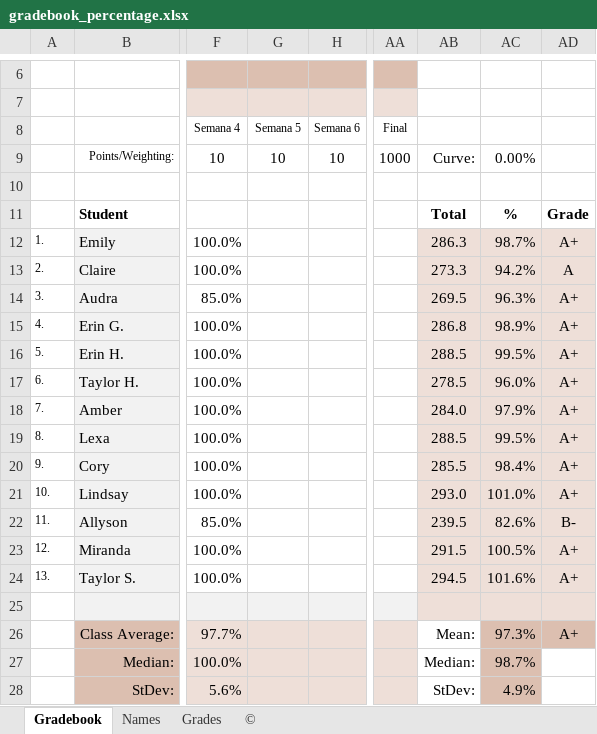
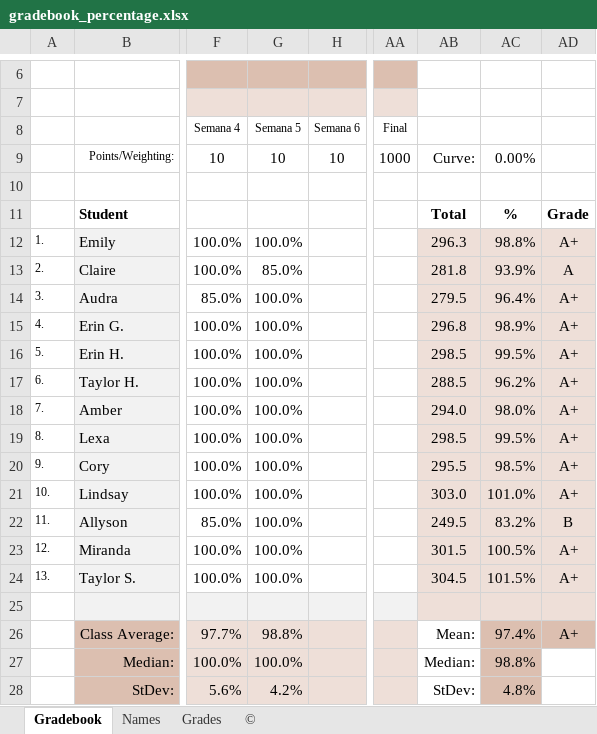
Before and after one commit to jvcasill/fonetica_fi_f2015, an Excel workbook: libraries/assets/grades/gradebook_percentage.xlsx, sheet Gradebook, drawn as a sheet; only a part is shown, gaps mark what is left out; values as stored, in another font and other column widths than the file's, no borders; charts and pictures not drawn; the diff names each change by its address in the sheet, - before the commit and + after, or states it on an @@ line.

```diff
--- a/libraries/assets/grades/gradebook_percentage.xlsx (sheet Gradebook)
+++ b/libraries/assets/grades/gradebook_percentage.xlsx (sheet Gradebook)
-G12 (Semana 5): (empty)
+G12 (Semana 5): 100.0%
-AB12: 286.3
+AB12: 296.3
-AC12: 98.7%
+AC12: 98.8%
-G13 (Semana 5): (empty)
+G13 (Semana 5): 85.0%
-AB13: 273.3
+AB13: 281.8
-AC13: 94.2%
+AC13: 93.9%
-G14:G24 (Semana 5): (empty)
+G14:G24 (Semana 5): 100.0%
-AB14: 269.5
+AB14: 279.5
-AC14: 96.3%
+AC14: 96.4%
-AB15: 286.8
+AB15: 296.8
-AB16: 288.5
+AB16: 298.5
-AB17: 278.5
+AB17: 288.5
-AC17: 96.0%
+AC17: 96.2%
-AB18: 284.0
+AB18: 294.0
-AC18: 97.9%
+AC18: 98.0%
-AB19: 288.5
+AB19: 298.5
-AB20: 285.5
+AB20: 295.5
-AC20: 98.4%
+AC20: 98.5%
-AB21: 293.0
+AB21: 303.0
-AB22: 239.5
+AB22: 249.5
-AC22: 82.6%
+AC22: 83.2%
-AD22: B-
+AD22: B
-AB23: 291.5
+AB23: 301.5
-AB24: 294.5
+AB24: 304.5
-AC24: 101.6%
+AC24: 101.5%
-G26 (Semana 5): (empty)
+G26 (Semana 5): 98.8%
-AC26: 97.3%
+AC26: 97.4%
-G27 (Semana 5): (empty)
+G27 (Semana 5): 100.0%
-AC27: 98.7%
+AC27: 98.8%
-G28 (Semana 5): (empty)
+G28 (Semana 5): 4.2%
-AC28: 4.9%
+AC28: 4.8%
```
Also changed, not shown: sheet Grades, charts or pictures, 3 other files.
